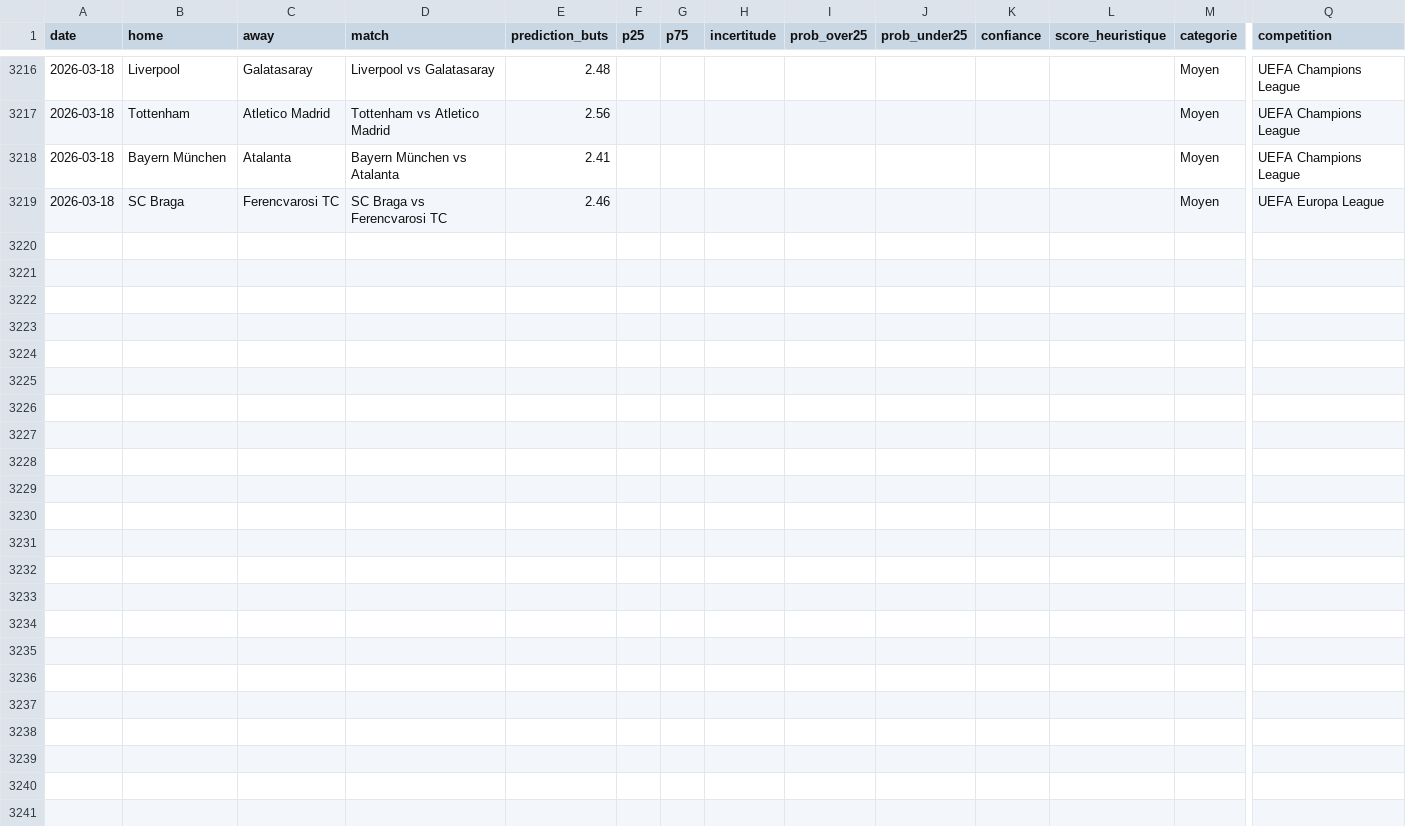
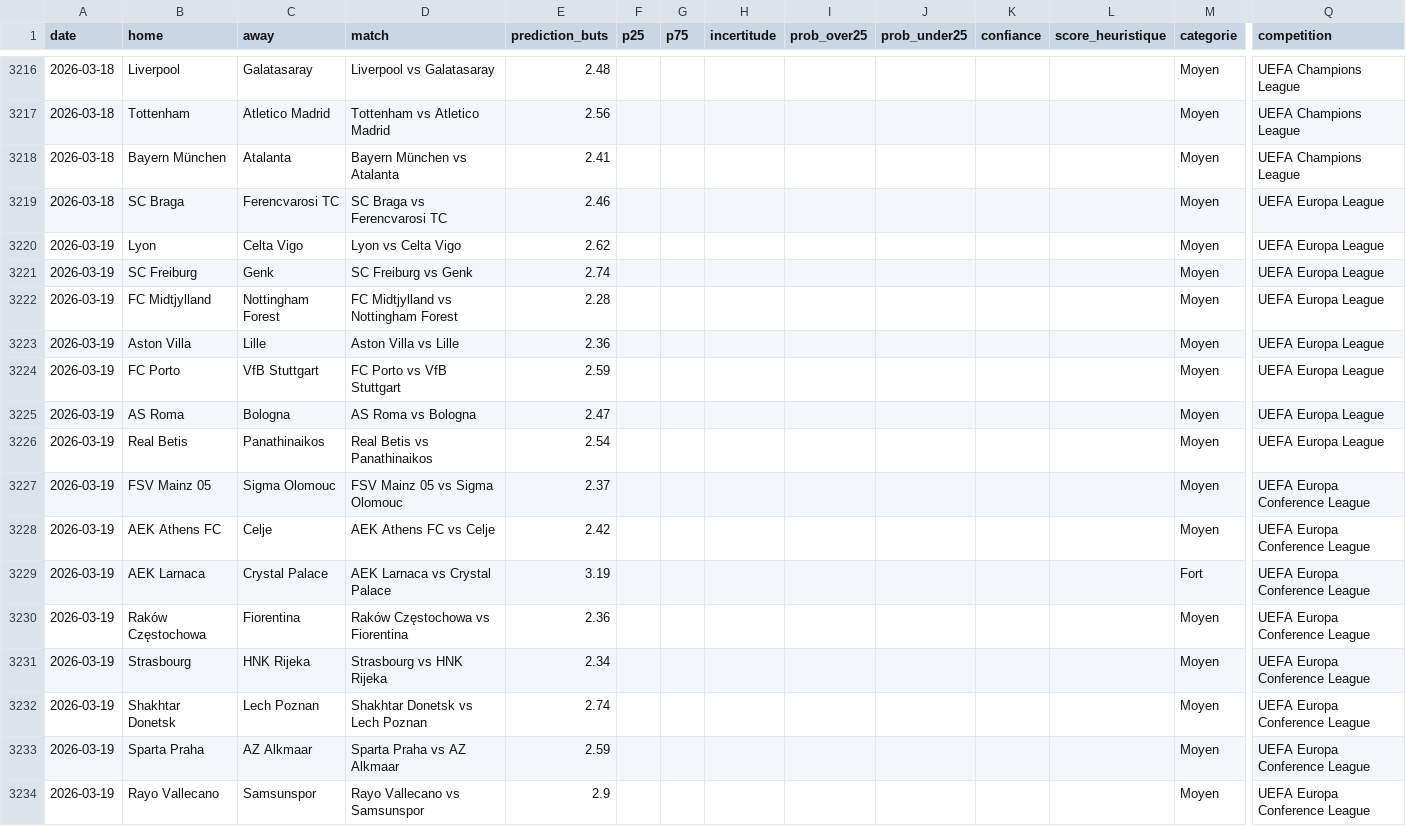
Before and after one commit to LilianPamphile/xgenius, a CSV file: suivi_predictions/historique_predictions.csv, drawn as a sheet; only a part is shown, gaps mark what is left out; rows hold the shown columns only; the diff names each change by its address in the sheet, - before the commit and + after, or states it on an @@ line.

Commit message:
📊 Ajout des prédictions du 2026-03-19

```diff
--- a/suivi_predictions/historique_predictions.csv
+++ b/suivi_predictions/historique_predictions.csv
+row 3220: 2026-03-19 | Lyon | Celta Vigo | Lyon vs Celta Vigo | 2.62 |  |  |  |  |  |  |  | Moyen | UEFA Europa League
+row 3221: 2026-03-19 | SC Freiburg | Genk | SC Freiburg vs Genk | 2.74 |  |  |  |  |  |  |  | Moyen | UEFA Europa League
+row 3222: 2026-03-19 | FC Midtjylland | Nottingham Forest | FC Midtjylland vs Nottingham Forest | 2.28 |  |  |  |  |  |  |  | Moyen | UEFA Europa League
+row 3223: 2026-03-19 | Aston Villa | Lille | Aston Villa vs Lille | 2.36 |  |  |  |  |  |  |  | Moyen | UEFA Europa League
+row 3224: 2026-03-19 | FC Porto | VfB Stuttgart | FC Porto vs VfB Stuttgart | 2.59 |  |  |  |  |  |  |  | Moyen | UEFA Europa League
+row 3225: 2026-03-19 | AS Roma | Bologna | AS Roma vs Bologna | 2.47 |  |  |  |  |  |  |  | Moyen | UEFA Europa League
+row 3226: 2026-03-19 | Real Betis | Panathinaikos | Real Betis vs Panathinaikos | 2.54 |  |  |  |  |  |  |  | Moyen | UEFA Europa League
+row 3227: 2026-03-19 | FSV Mainz 05 | Sigma Olomouc | FSV Mainz 05 vs Sigma Olomouc | 2.37 |  |  |  |  |  |  |  | Moyen | UEFA Europa Conference League
+row 3228: 2026-03-19 | AEK Athens FC | Celje | AEK Athens FC vs Celje | 2.42 |  |  |  |  |  |  |  | Moyen | UEFA Europa Conference League
+row 3229: 2026-03-19 | AEK Larnaca | Crystal Palace | AEK Larnaca vs Crystal Palace | 3.19 |  |  |  |  |  |  |  | Fort | UEFA Europa Conference League
+row 3230: 2026-03-19 | Raków Częstochowa | Fiorentina | Raków Częstochowa vs Fiorentina | 2.36 |  |  |  |  |  |  |  | Moyen | UEFA Europa Conference League
+row 3231: 2026-03-19 | Strasbourg | HNK Rijeka | Strasbourg vs HNK Rijeka | 2.34 |  |  |  |  |  |  |  | Moyen | UEFA Europa Conference League
+row 3232: 2026-03-19 | Shakhtar Donetsk | Lech Poznan | Shakhtar Donetsk vs Lech Poznan | 2.74 |  |  |  |  |  |  |  | Moyen | UEFA Europa Conference League
+row 3233: 2026-03-19 | Sparta Praha | AZ Alkmaar | Sparta Praha vs AZ Alkmaar | 2.59 |  |  |  |  |  |  |  | Moyen | UEFA Europa Conference League
+row 3234: 2026-03-19 | Rayo Vallecano | Samsunspor | Rayo Vallecano vs Samsunspor | 2.9 |  |  |  |  |  |  |  | Moyen | UEFA Europa Conference League
```
